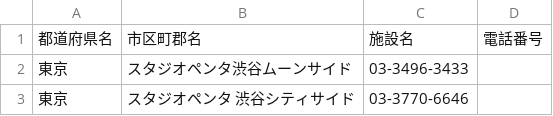
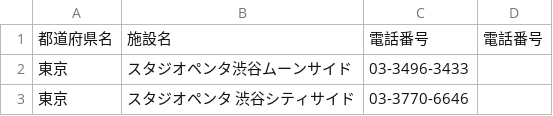
Before and after one commit to shisa3110/Sound_Spot_Search, a CSV file: lib/tasks/spot.csv, drawn as a sheet; only a part is shown; the diff names each change by its address in the sheet, - before the commit and + after, or states it on an @@ line.

Commit message:
[Fix]CSVの不具合修正

```diff
--- a/lib/tasks/spot.csv
+++ b/lib/tasks/spot.csv
-B1: 市区町郡名
+B1: 施設名
-C1: 施設名
+C1: 電話番号
```
